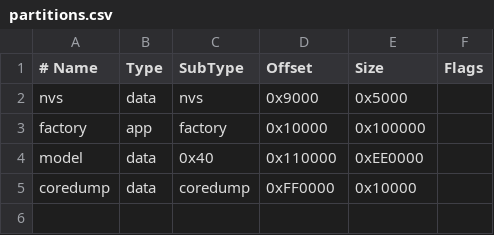
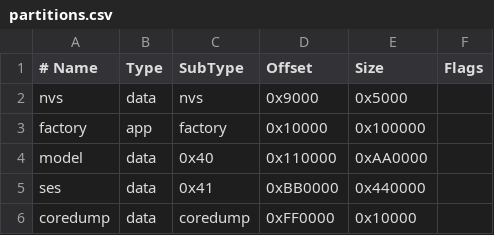
Before and after one commit to yusuf7855/hikaye-oyuncak, a CSV file: firmware/hikaye_oyuncak/partitions.csv, drawn as a sheet.

```diff
--- a/firmware/hikaye_oyuncak/partitions.csv
+++ b/firmware/hikaye_oyuncak/partitions.csv
@@ -3,3 +3,4 @@ nvs,       data, nvs,     0x9000,    0x5000,
 factory,   app,  factory, 0x10000,   0x100000,
-model,     data, 0x40,    0x110000,  0xEE0000,
+model,     data, 0x40,    0x110000,  0xAA0000,
+ses,       data, 0x41,    0xBB0000,  0x440000,
 coredump,  data, coredump,0xFF0000,  0x10000,
```
Also changed, not shown: 3 other files.
